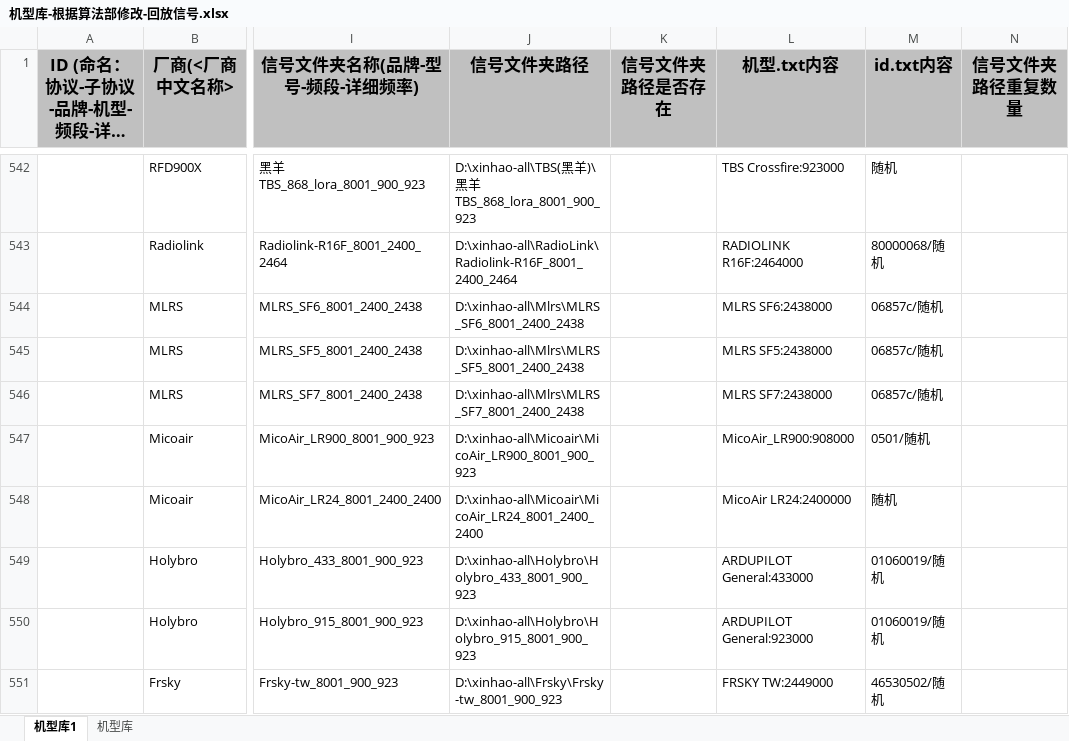
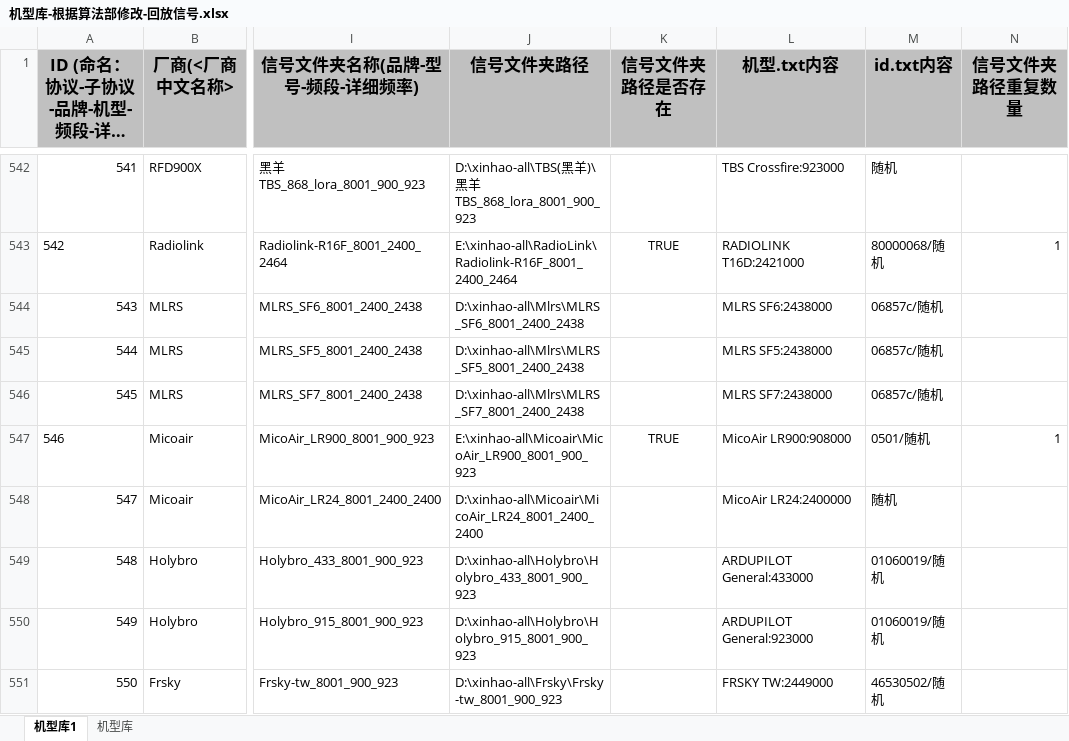
Before and after one commit to tiaodan/lz_engine_autotest, an Excel workbook: excel/机型库-根据算法部修改-回放信号.xlsx, sheet 机型库1, drawn as a sheet; only a part is shown, gaps mark what is left out; long unchanged cells end in …; values as stored, in another font and other column widths than the file's, no borders; the diff covers the shown part only; the diff names each change by its address in the sheet, - before the commit and + after, or states it on an @@ line.

```diff
--- a/excel/机型库-根据算法部修改-回放信号.xlsx (sheet 机型库1)
+++ b/excel/机型库-根据算法部修改-回放信号.xlsx (sheet 机型库1)
-A542 (ID (命名：协议-子协议-品牌-机型-频段-详细频率)): (empty)
+A542 (ID (命名：协议-子协议-品牌-机型-频段-详细频率)): 541
-A543 (ID (命名：协议-子协议-品牌-机型-频段-详细频率)): (empty)
+A543 (ID (命名：协议-子协议-品牌-机型-频段-详细频率)): 542
-J543 (信号文件夹路径): D:\xinhao-all\RadioLink\Radiolink-R16F_8001_2400_2464
+J543 (信号文件夹路径): E:\xinhao-all\RadioLink\Radiolink-R16F_8001_2400_2464
-K543 (信号文件夹路径是否存在): (empty)
+K543 (信号文件夹路径是否存在): TRUE
-L543 (机型.txt内容): RADIOLINK R16F:2464000
+L543 (机型.txt内容): RADIOLINK T16D:2421000
-N543 (信号文件夹路径重复数量): (empty)
+N543 (信号文件夹路径重复数量): 1
-A544 (ID (命名：协议-子协议-品牌-机型-频段-详细频率)): (empty)
+A544 (ID (命名：协议-子协议-品牌-机型-频段-详细频率)): 543
-A545 (ID (命名：协议-子协议-品牌-机型-频段-详细频率)): (empty)
+A545 (ID (命名：协议-子协议-品牌-机型-频段-详细频率)): 544
-A546 (ID (命名：协议-子协议-品牌-机型-频段-详细频率)): (empty)
+A546 (ID (命名：协议-子协议-品牌-机型-频段-详细频率)): 545
-A547 (ID (命名：协议-子协议-品牌-机型-频段-详细频率)): (empty)
+A547 (ID (命名：协议-子协议-品牌-机型-频段-详细频率)): 546
-J547 (信号文件夹路径): D:\xinhao-all\Micoair\MicoAir_LR900_8001_900_923
+J547 (信号文件夹路径): E:\xinhao-all\Micoair\MicoAir_LR900_8001_900_923
-K547 (信号文件夹路径是否存在): (empty)
+K547 (信号文件夹路径是否存在): TRUE
-L547 (机型.txt内容): MicoAir_LR900:908000
+L547 (机型.txt内容): MicoAir LR900:908000
-N547 (信号文件夹路径重复数量): (empty)
+N547 (信号文件夹路径重复数量): 1
-A548 (ID (命名：协议-子协议-品牌-机型-频段-详细频率)): (empty)
+A548 (ID (命名：协议-子协议-品牌-机型-频段-详细频率)): 547
-A549 (ID (命名：协议-子协议-品牌-机型-频段-详细频率)): (empty)
+A549 (ID (命名：协议-子协议-品牌-机型-频段-详细频率)): 548
-A550 (ID (命名：协议-子协议-品牌-机型-频段-详细频率)): (empty)
+A550 (ID (命名：协议-子协议-品牌-机型-频段-详细频率)): 549
-A551 (ID (命名：协议-子协议-品牌-机型-频段-详细频率)): (empty)
+A551 (ID (命名：协议-子协议-品牌-机型-频段-详细频率)): 550
```
Also changed, not shown: 2 removed rows and 14 edited cells elsewhere in this sheet, sheet 机型库, hidden cells, excel/机型库-根据算法部修改.xlsx, 3 other files.
